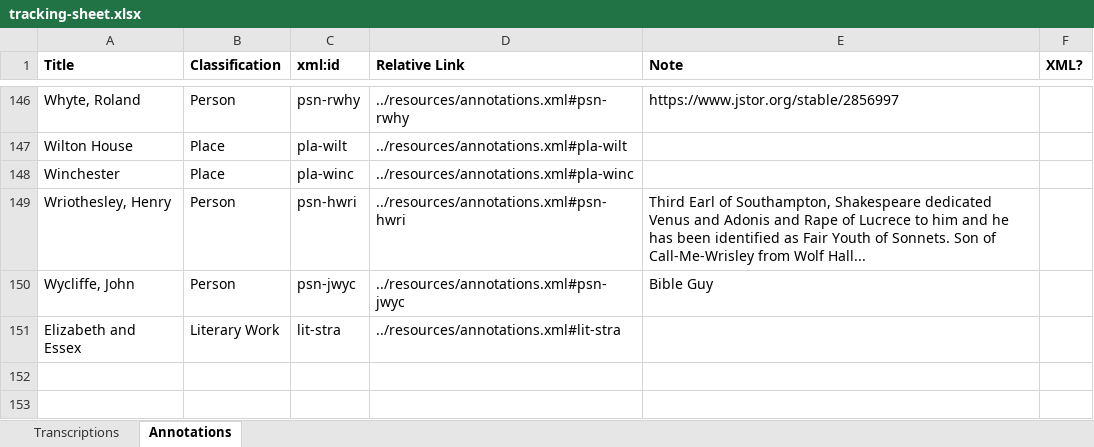
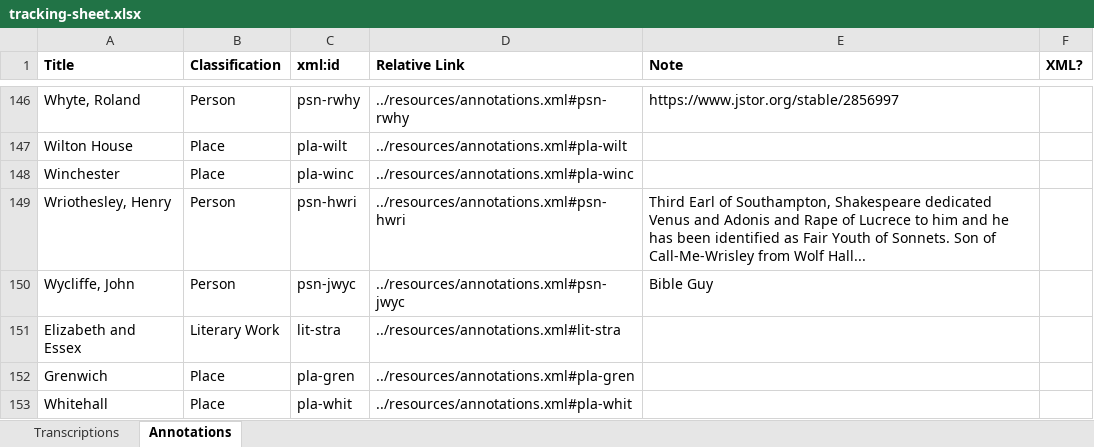
Before and after one commit to JoshuaAPhillips/digital-anon, an Excel workbook: tracking-sheet.xlsx, sheet Annotations, drawn as a sheet; only a part is shown, gaps mark what is left out; values as stored, in another font and other column widths than the file's, no borders; conditional formats not drawn; the diff names each change by its address in the sheet, - before the commit and + after, or states it on an @@ line.

Commit message:
Further additions to tracking sheet concerning m111.xml

```diff
--- a/tracking-sheet.xlsx (sheet Annotations)
+++ b/tracking-sheet.xlsx (sheet Annotations)
+row 152: Grenwich | Place | pla-gren | ../resources/annotations.xml#pla-gren
+row 153: Whitehall | Place | pla-whit | ../resources/annotations.xml#pla-whit
```
